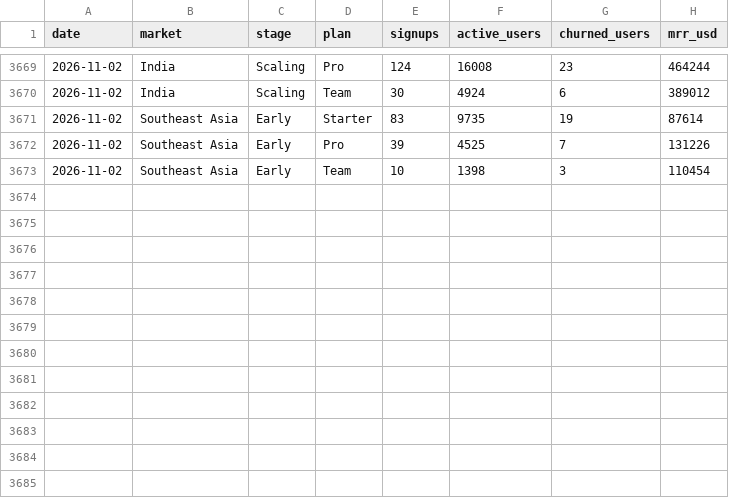
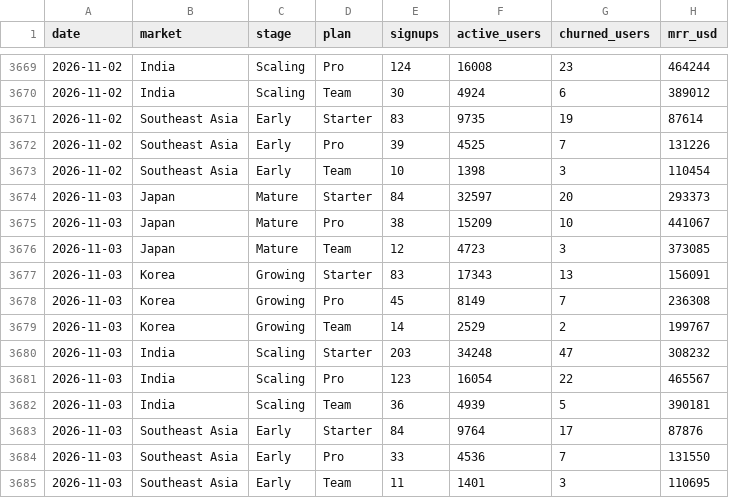
Before and after one commit to theyvetteliu-commits/auto-kpi-dashboard, a CSV file: data.csv, drawn as a sheet; only a part is shown, gaps mark what is left out; the diff names each change by its address in the sheet, - before the commit and + after, or states it on an @@ line.

```diff
--- a/data.csv
+++ b/data.csv
+row 3674: 2026-11-03 | Japan | Mature | Starter | 84 | 32597 | 20 | 293373
+row 3675: 2026-11-03 | Japan | Mature | Pro | 38 | 15209 | 10 | 441067
+row 3676: 2026-11-03 | Japan | Mature | Team | 12 | 4723 | 3 | 373085
+row 3677: 2026-11-03 | Korea | Growing | Starter | 83 | 17343 | 13 | 156091
+row 3678: 2026-11-03 | Korea | Growing | Pro | 45 | 8149 | 7 | 236308
+row 3679: 2026-11-03 | Korea | Growing | Team | 14 | 2529 | 2 | 199767
+row 3680: 2026-11-03 | India | Scaling | Starter | 203 | 34248 | 47 | 308232
+row 3681: 2026-11-03 | India | Scaling | Pro | 123 | 16054 | 22 | 465567
+row 3682: 2026-11-03 | India | Scaling | Team | 36 | 4939 | 5 | 390181
+row 3683: 2026-11-03 | Southeast Asia | Early | Starter | 84 | 9764 | 17 | 87876
+row 3684: 2026-11-03 | Southeast Asia | Early | Pro | 33 | 4536 | 7 | 131550
+row 3685: 2026-11-03 | Southeast Asia | Early | Team | 11 | 1401 | 3 | 110695
```
Also changed, not shown: 1 other file.
